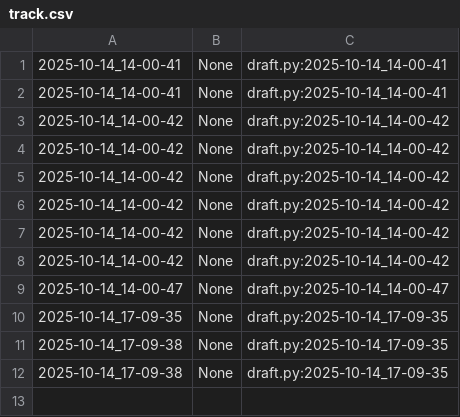
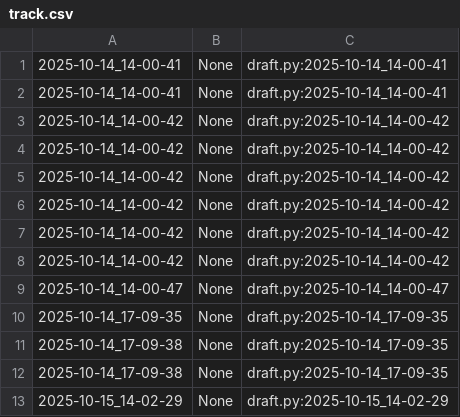
Before and after one commit to qxcode-course/poo-rc-bloco-b-emanoelsilva1712-code, a CSV file: myrep/.tko/track/poo@notebook/track.csv, drawn as a sheet.

```diff
--- a/myrep/.tko/track/poo@notebook/track.csv
+++ b/myrep/.tko/track/poo@notebook/track.csv
@@ -12 +12,2 @@
 2025-10-14_17-09-38,None,draft.py:2025-10-14_17-09-35
+2025-10-15_14-02-29,None,draft.py:2025-10-15_14-02-29
```
Also changed, not shown: myrep/.tko/track/poo@camisa/track.csv, myrep/.tko/track/poo@chinela/track.csv, 11 other files.
